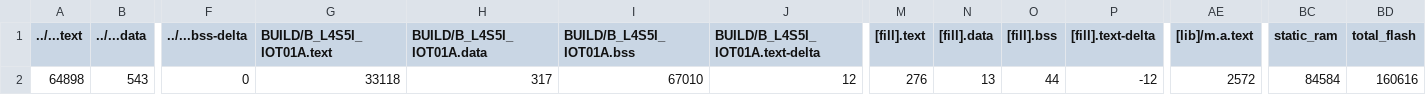
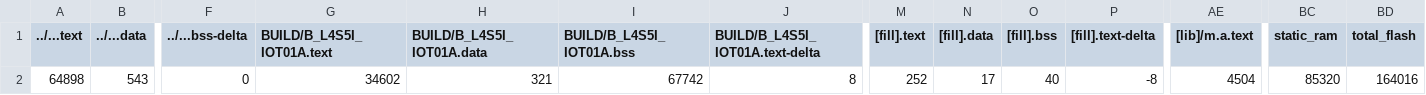
Before and after one commit to yuan0520/Embeded_System_HW3, a CSV file: BUILD/B_L4S5I_IOT01A/GCC_ARM/Embeded_System_HW3_map.csv, drawn as a sheet; only a part is shown, gaps mark what is left out; the diff names each change by its address in the sheet, - before the commit and + after, or states it on an @@ line.

```diff
--- a/BUILD/B_L4S5I_IOT01A/GCC_ARM/Embeded_System_HW3_map.csv
+++ b/BUILD/B_L4S5I_IOT01A/GCC_ARM/Embeded_System_HW3_map.csv
-G2 (BUILD/B_L4S5I_IOT01A.text): 33118
+G2 (BUILD/B_L4S5I_IOT01A.text): 34602
-H2 (BUILD/B_L4S5I_IOT01A.data): 317
+H2 (BUILD/B_L4S5I_IOT01A.data): 321
-I2 (BUILD/B_L4S5I_IOT01A.bss): 67010
+I2 (BUILD/B_L4S5I_IOT01A.bss): 67742
-J2 (BUILD/B_L4S5I_IOT01A.text-delta): 12
+J2 (BUILD/B_L4S5I_IOT01A.text-delta): 8
-M2 ([fill].text): 276
+M2 ([fill].text): 252
-N2 ([fill].data): 13
+N2 ([fill].data): 17
-O2 ([fill].bss): 44
+O2 ([fill].bss): 40
-P2 ([fill].text-delta): -12
+P2 ([fill].text-delta): -8
-AE2 ([lib]/m.a.text): 2572
+AE2 ([lib]/m.a.text): 4504
-BC2 (static_ram): 84584
+BC2 (static_ram): 85320
-BD2 (total_flash): 160616
+BD2 (total_flash): 164016
```
Also changed, not shown: 10 other files.
